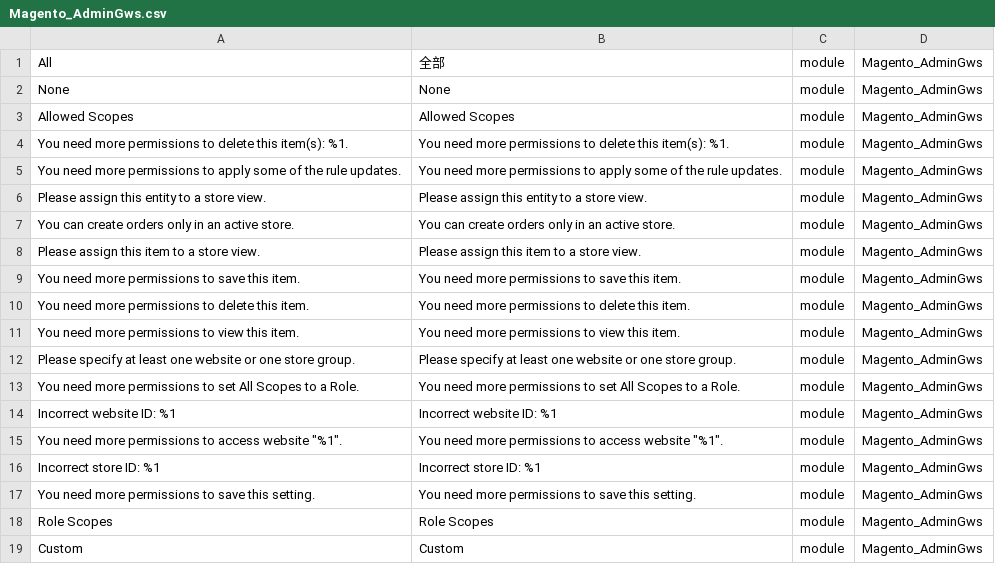
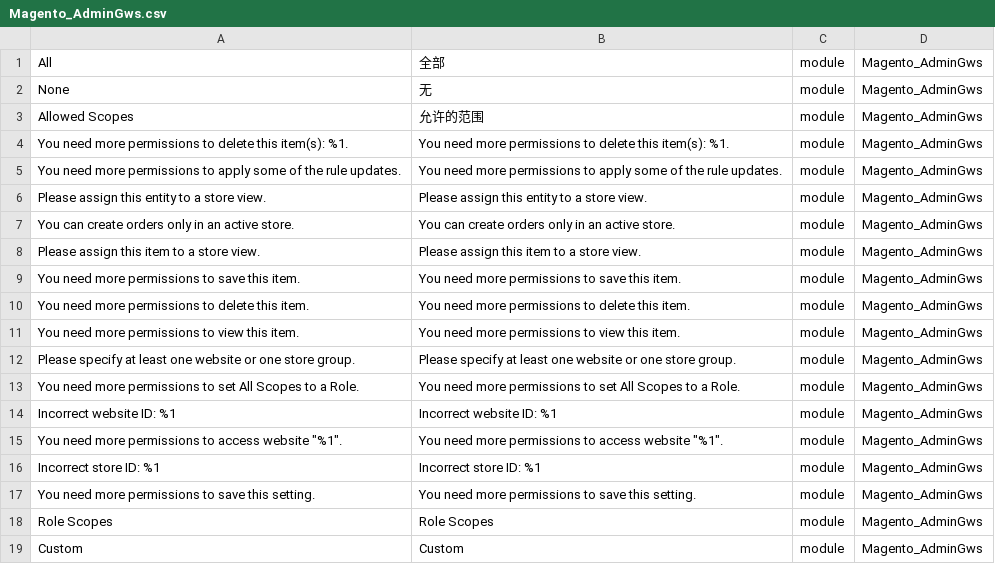
Before and after one commit to CapHuang0511/magento2-zh_CN, a CSV file: Magento_AdminGws.csv, drawn as a sheet.

Commit message:
Update Magento_AdminGws.csv

```diff
--- a/Magento_AdminGws.csv
+++ b/Magento_AdminGws.csv
@@ -1,4 +1,4 @@
 All,全部,module,Magento_AdminGws
-None,None,module,Magento_AdminGws
-"Allowed Scopes","Allowed Scopes",module,Magento_AdminGws
+None,无,module,Magento_AdminGws
+"Allowed Scopes","允许的范围",module,Magento_AdminGws
 "You need more permissions to delete this item(s): %1.","You need more permissions to delete this item(s): %1.",module,Magento_AdminGws
```
